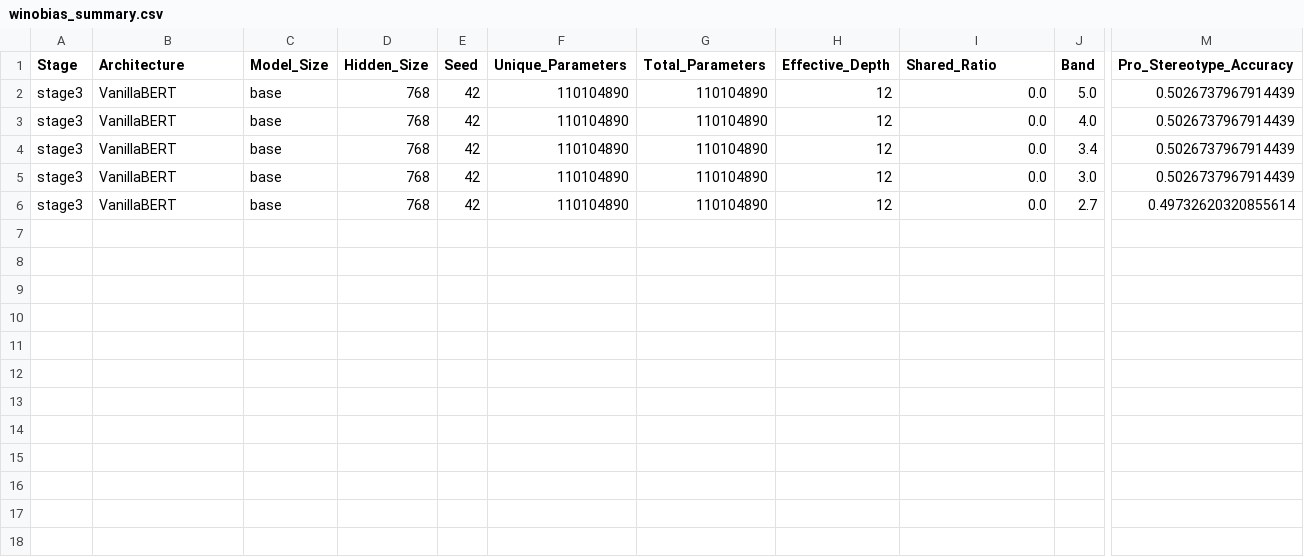
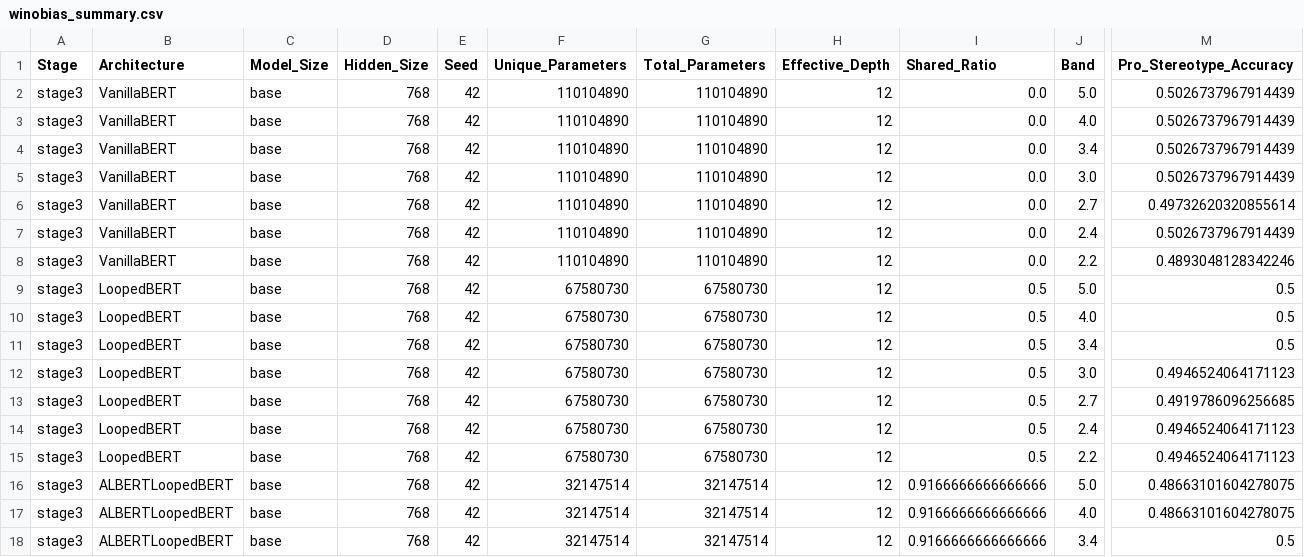
Before and after one commit to DevDaring/HyperloopBert, a CSV file: Codes/results/stage3/bias/winobias_summary.csv, drawn as a sheet; only a part is shown, gaps mark what is left out; rows hold the shown columns only; the diff names each change by its address in the sheet, - before the commit and + after, or states it on an @@ line.

```diff
--- a/Codes/results/stage3/bias/winobias_summary.csv
+++ b/Codes/results/stage3/bias/winobias_summary.csv
+row 7: stage3 | VanillaBERT | base | 768 | 42 | 110104890 | 110104890 | 12 | 0.0 | 2.4 | 0.5026737967914439
+row 8: stage3 | VanillaBERT | base | 768 | 42 | 110104890 | 110104890 | 12 | 0.0 | 2.2 | 0.4893048128342246
+row 9: stage3 | LoopedBERT | base | 768 | 42 | 67580730 | 67580730 | 12 | 0.5 | 5.0 | 0.5
+row 10: stage3 | LoopedBERT | base | 768 | 42 | 67580730 | 67580730 | 12 | 0.5 | 4.0 | 0.5
+row 11: stage3 | LoopedBERT | base | 768 | 42 | 67580730 | 67580730 | 12 | 0.5 | 3.4 | 0.5
+row 12: stage3 | LoopedBERT | base | 768 | 42 | 67580730 | 67580730 | 12 | 0.5 | 3.0 | 0.4946524064171123
+row 13: stage3 | LoopedBERT | base | 768 | 42 | 67580730 | 67580730 | 12 | 0.5 | 2.7 | 0.4919786096256685
+row 14: stage3 | LoopedBERT | base | 768 | 42 | 67580730 | 67580730 | 12 | 0.5 | 2.4 | 0.4946524064171123
+row 15: stage3 | LoopedBERT | base | 768 | 42 | 67580730 | 67580730 | 12 | 0.5 | 2.2 | 0.4946524064171123
+row 16: stage3 | ALBERTLoopedBERT | base | 768 | 42 | 32147514 | 32147514 | 12 | 0.9166666666666666 | 5.0 | 0.48663101604278075
+row 17: stage3 | ALBERTLoopedBERT | base | 768 | 42 | 32147514 | 32147514 | 12 | 0.9166666666666666 | 4.0 | 0.48663101604278075
+row 18: stage3 | ALBERTLoopedBERT | base | 768 | 42 | 32147514 | 32147514 | 12 | 0.9166666666666666 | 3.4 | 0.5
```
Also changed, not shown: Codes/results/stage3/bias/multicrows_summary.csv, 12 other files.
